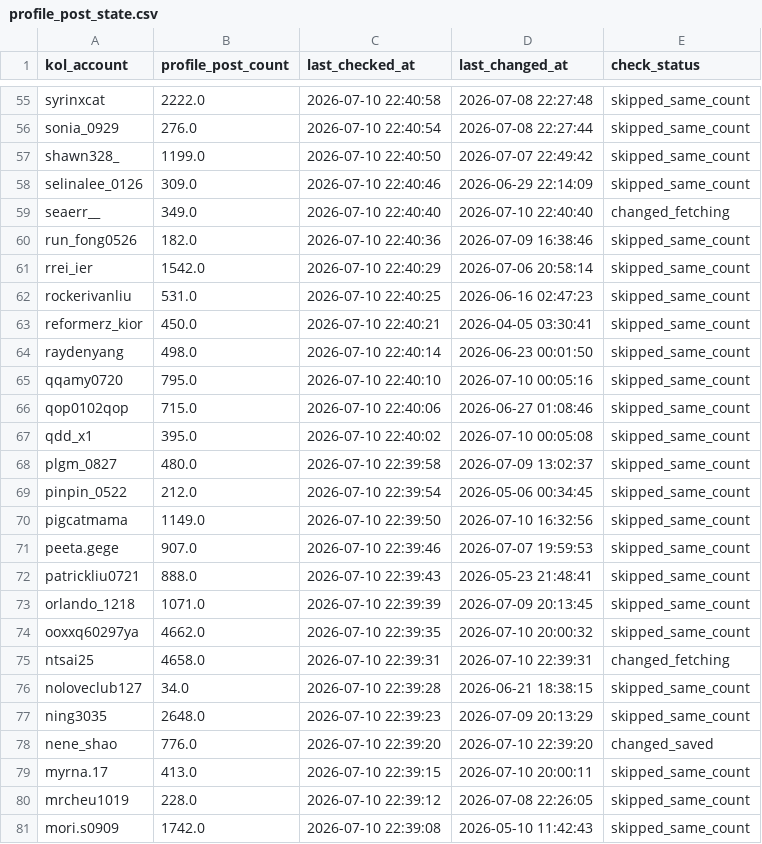
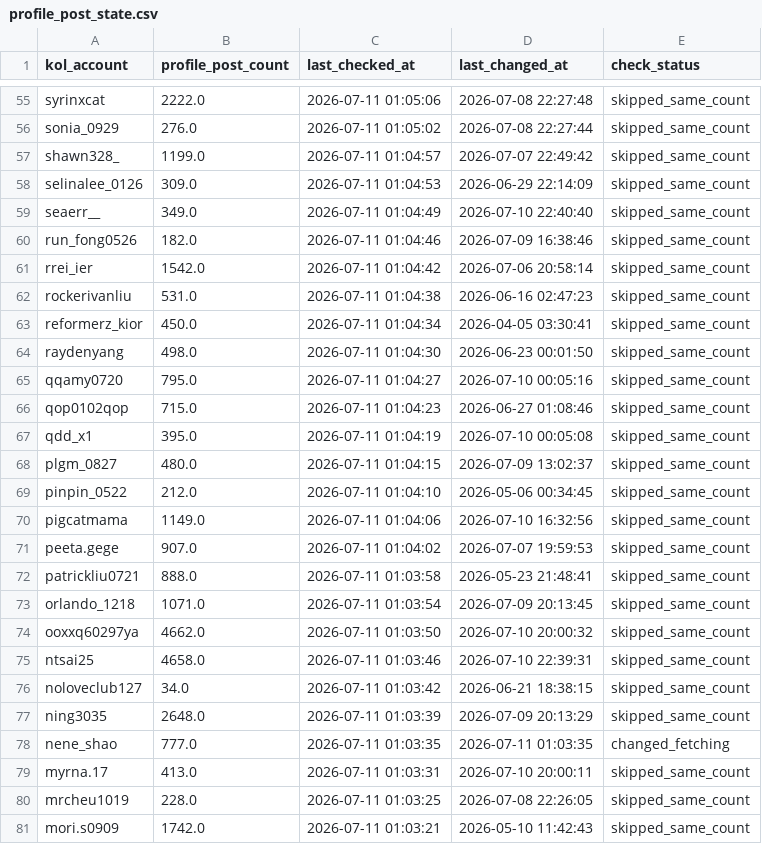
Before and after one commit to sabina-lu/reels-scraping, a CSV file: data/profile_post_state.csv, drawn as a sheet; only a part is shown, gaps mark what is left out; the diff covers the shown part only; the diff names each change by its address in the sheet, - before the commit and + after, or states it on an @@ line.

```diff
--- a/data/profile_post_state.csv
+++ b/data/profile_post_state.csv
-C55 (last_checked_at): 2026-07-10 22:40:58
+C55 (last_checked_at): 2026-07-11 01:05:06
-C56 (last_checked_at): 2026-07-10 22:40:54
+C56 (last_checked_at): 2026-07-11 01:05:02
-C57 (last_checked_at): 2026-07-10 22:40:50
+C57 (last_checked_at): 2026-07-11 01:04:57
-C58 (last_checked_at): 2026-07-10 22:40:46
+C58 (last_checked_at): 2026-07-11 01:04:53
-C59 (last_checked_at): 2026-07-10 22:40:40
+C59 (last_checked_at): 2026-07-11 01:04:49
-E59 (check_status): changed_fetching
+E59 (check_status): skipped_same_count
-C60 (last_checked_at): 2026-07-10 22:40:36
+C60 (last_checked_at): 2026-07-11 01:04:46
-C61 (last_checked_at): 2026-07-10 22:40:29
+C61 (last_checked_at): 2026-07-11 01:04:42
-C62 (last_checked_at): 2026-07-10 22:40:25
+C62 (last_checked_at): 2026-07-11 01:04:38
-C63 (last_checked_at): 2026-07-10 22:40:21
+C63 (last_checked_at): 2026-07-11 01:04:34
-C64 (last_checked_at): 2026-07-10 22:40:14
+C64 (last_checked_at): 2026-07-11 01:04:30
-C65 (last_checked_at): 2026-07-10 22:40:10
+C65 (last_checked_at): 2026-07-11 01:04:27
-C66 (last_checked_at): 2026-07-10 22:40:06
+C66 (last_checked_at): 2026-07-11 01:04:23
-C67 (last_checked_at): 2026-07-10 22:40:02
+C67 (last_checked_at): 2026-07-11 01:04:19
-C68 (last_checked_at): 2026-07-10 22:39:58
+C68 (last_checked_at): 2026-07-11 01:04:15
-C69 (last_checked_at): 2026-07-10 22:39:54
+C69 (last_checked_at): 2026-07-11 01:04:10
-C70 (last_checked_at): 2026-07-10 22:39:50
+C70 (last_checked_at): 2026-07-11 01:04:06
-C71 (last_checked_at): 2026-07-10 22:39:46
+C71 (last_checked_at): 2026-07-11 01:04:02
-C72 (last_checked_at): 2026-07-10 22:39:43
+C72 (last_checked_at): 2026-07-11 01:03:58
-C73 (last_checked_at): 2026-07-10 22:39:39
+C73 (last_checked_at): 2026-07-11 01:03:54
-C74 (last_checked_at): 2026-07-10 22:39:35
+C74 (last_checked_at): 2026-07-11 01:03:50
-C75 (last_checked_at): 2026-07-10 22:39:31
+C75 (last_checked_at): 2026-07-11 01:03:46
-E75 (check_status): changed_fetching
+E75 (check_status): skipped_same_count
-C76 (last_checked_at): 2026-07-10 22:39:28
+C76 (last_checked_at): 2026-07-11 01:03:42
-C77 (last_checked_at): 2026-07-10 22:39:23
+C77 (last_checked_at): 2026-07-11 01:03:39
-B78 (profile_post_count): 776.0
+B78 (profile_post_count): 777.0
-C78 (last_checked_at): 2026-07-10 22:39:20
+C78 (last_checked_at): 2026-07-11 01:03:35
-D78 (last_changed_at): 2026-07-10 22:39:20
+D78 (last_changed_at): 2026-07-11 01:03:35
-E78 (check_status): changed_saved
+E78 (check_status): changed_fetching
-C79 (last_checked_at): 2026-07-10 22:39:15
+C79 (last_checked_at): 2026-07-11 01:03:31
-C80 (last_checked_at): 2026-07-10 22:39:12
+C80 (last_checked_at): 2026-07-11 01:03:25
-C81 (last_checked_at): 2026-07-10 22:39:08
+C81 (last_checked_at): 2026-07-11 01:03:21
```
Also changed, not shown: 154 edited cells elsewhere in this file, data/reels_static_info.csv.
